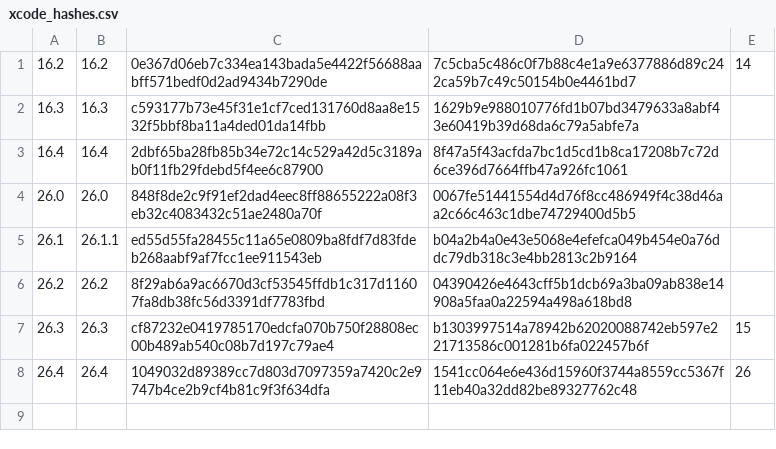
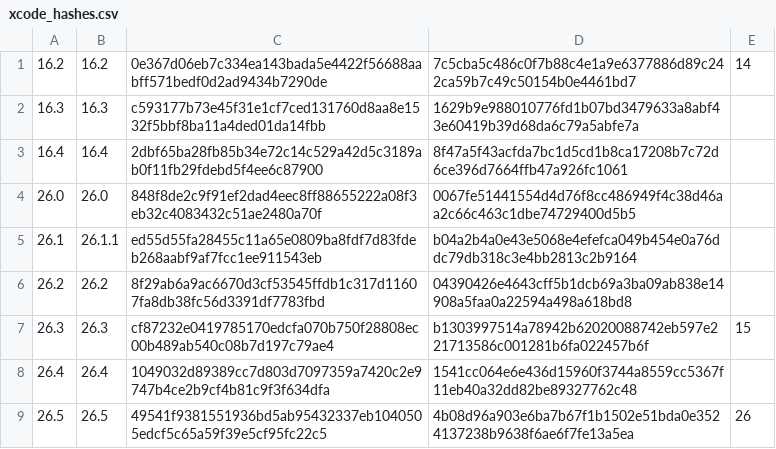
Before and after one commit to RobotLocomotion/drake-ci, a CSV file: setup/mac/xcode_hashes.csv, drawn as a sheet.

Commit message:
Add support for Xcode 26.5 (#440)
Rename files to track upstream changes, in particular enforcing
installation of universal binaries.

```diff
--- a/setup/mac/xcode_hashes.csv
+++ b/setup/mac/xcode_hashes.csv
@@ -7,2 +7,3 @@
 26.3,26.3,cf87232e0419785170edcfa070b750f28808ec00b489ab540c08b7d197c79ae4,b1303997514a78942b62020088742eb597e221713586c001281b6fa022457b6f,15
-26.4,26.4,1049032d89389cc7d803d7097359a7420c2e9747b4ce2b9cf4b81c9f3f634dfa,1541cc064e6e436d15960f3744a8559cc5367f11eb40a32dd82be89327762c48,26
+26.4,26.4,1049032d89389cc7d803d7097359a7420c2e9747b4ce2b9cf4b81c9f3f634dfa,1541cc064e6e436d15960f3744a8559cc5367f11eb40a32dd82be89327762c48,
+26.5,26.5,49541f9381551936bd5ab95432337eb1040505edcf5c65a59f39e5cf95fc22c5,4b08d96a903e6ba7b67f1b1502e51bda0e3524137238b9638f6ae6f7fe13a5ea,26
```
Also changed, not shown: 2 other files.
